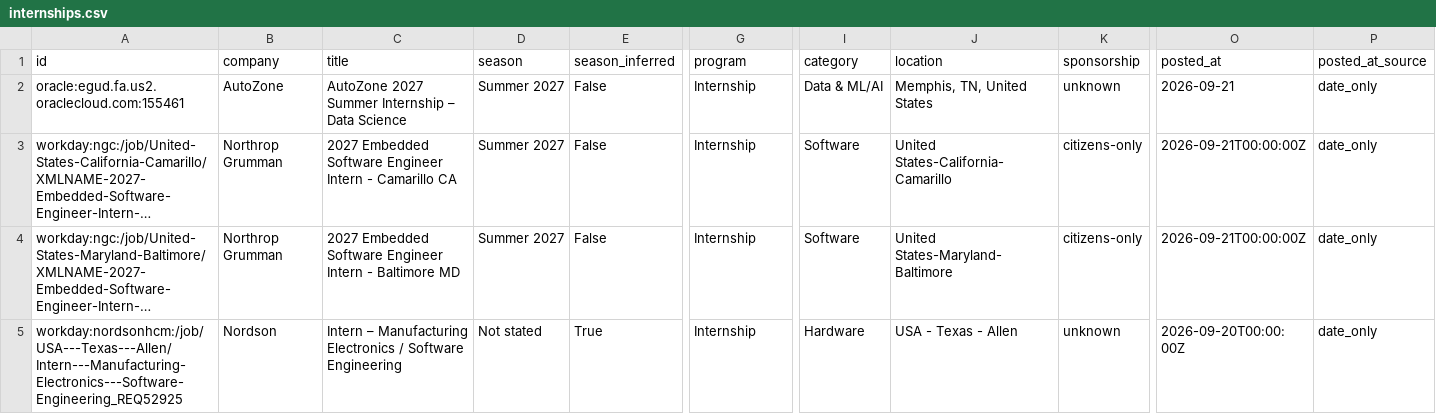
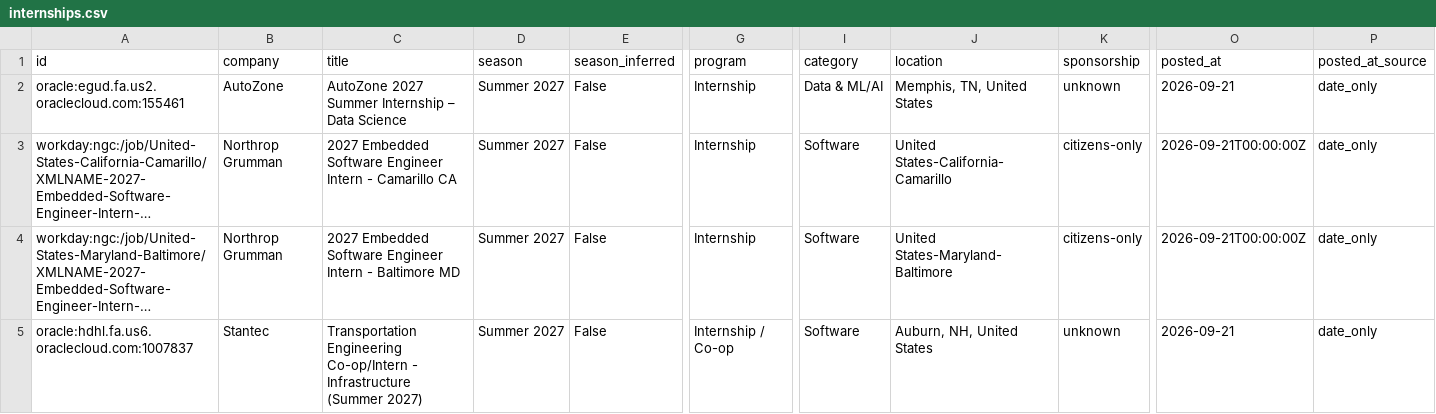
Before and after one commit to zshah101/Automated-List-Of-Summer-2027-and-Fall-2026-Tech-Internships, a CSV file: data/internships.csv, drawn as a sheet; only a part is shown, gaps mark what is left out; the shorter side is filled out with more unchanged rows; long unchanged cells end in …; rows hold the shown columns only; the diff covers the shown part only; the diff names each change by its address in the sheet, - before the commit and + after, or states it on an @@ line.

```diff
--- a/data/internships.csv
+++ b/data/internships.csv
+row 5: oracle:hdhl.fa.us6.oraclecloud.com:1007837 | Stantec | Transportation Engineering Co-op/Intern - Infrastructure (Summer 2027) | Summer 2027 | False | Internship / Co-op | Software | Auburn, NH, United States | unknown | 2026-09-21 | date_only
```
Also changed, not shown: 1 added row, 5 removed rows and 2 edited cells elsewhere in this file, docs/internships.csv, 15 other files.
